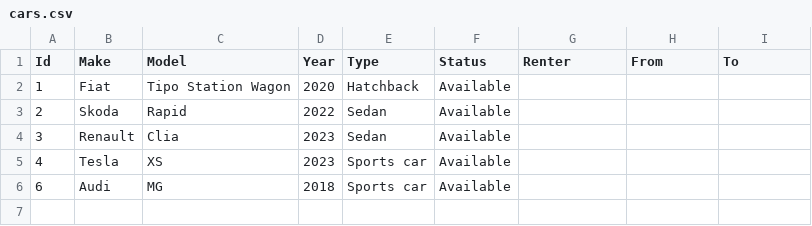
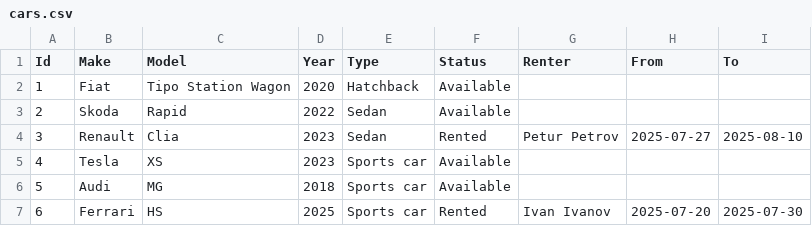
Before and after one commit to VasilenaIvanova/Car-Rental-System, a CSV file: CarRentalSystem/src/cars.csv, drawn as a sheet.

```diff
--- a/CarRentalSystem/src/cars.csv
+++ b/CarRentalSystem/src/cars.csv
@@ -3,4 +3,5 @@ Id,Make,Model,Year,Type,Status,Renter,From,To
 2,Skoda,Rapid,2022,Sedan,Available
-3,Renault,Clia,2023,Sedan,Available
+3,Renault,Clia,2023,Sedan,Rented,Petur Petrov,2025-07-27,2025-08-10
 4,Tesla,XS,2023,Sports car,Available
-6,Audi,MG,2018,Sports car,Available
+5,Audi,MG,2018,Sports car,Available
+6,Ferrari,HS,2025,Sports car,Rented,Ivan Ivanov,2025-07-20,2025-07-30
```
Also changed, not shown: 2 other files.
